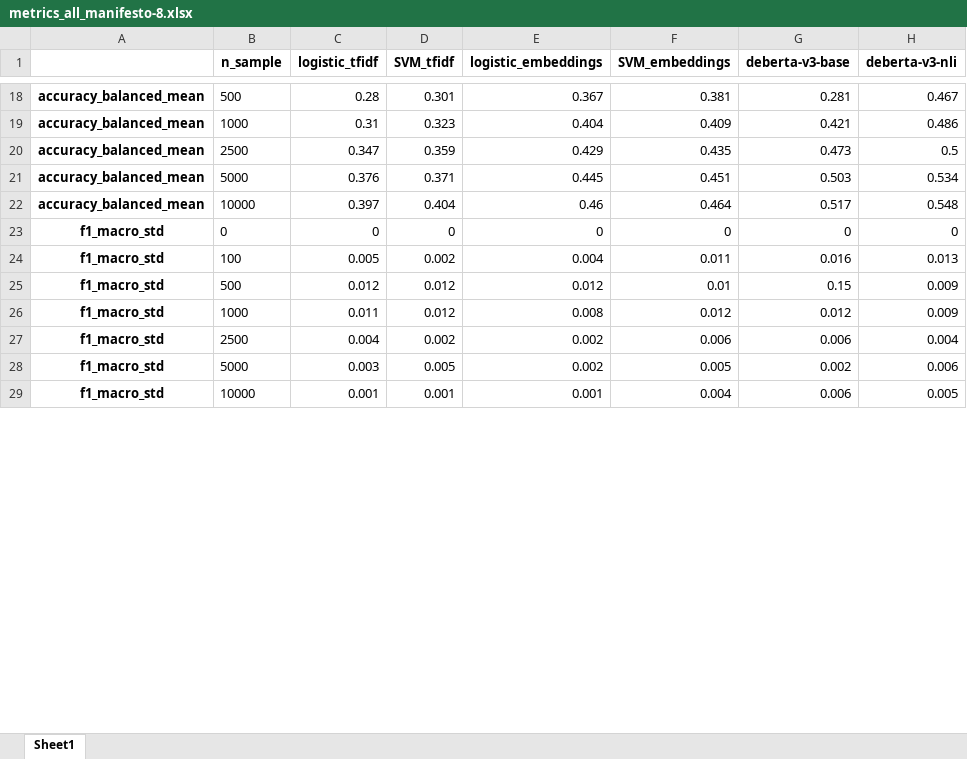
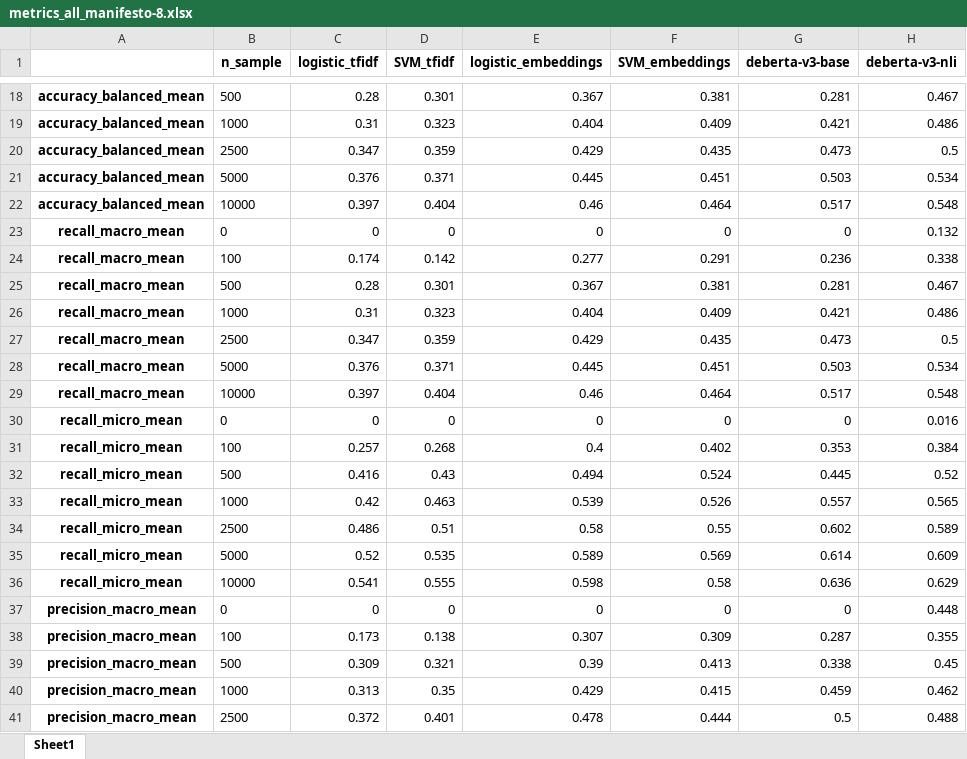
Before and after one commit to MoritzLaurer/less-annotating-with-bert-nli, an Excel workbook: appendix/metrics_all_manifesto-8.xlsx, sheet Sheet1, drawn as a sheet; only a part is shown, gaps mark what is left out; the shorter side is filled out with more unchanged rows; values as stored, in another font and other column widths than the file's, no borders; the diff covers the shown part only; the diff names each change by its address in the sheet, - before the commit and + after, or states it on an @@ line.

```diff
--- a/appendix/metrics_all_manifesto-8.xlsx (sheet Sheet1)
+++ b/appendix/metrics_all_manifesto-8.xlsx (sheet Sheet1)
+row 23: recall_macro_mean | 0 | 0 | 0 | 0 | 0 | 0 | 0.132
+row 24: recall_macro_mean | 100 | 0.174 | 0.142 | 0.277 | 0.291 | 0.236 | 0.338
+row 25: recall_macro_mean | 500 | 0.28 | 0.301 | 0.367 | 0.381 | 0.281 | 0.467
+row 26: recall_macro_mean | 1000 | 0.31 | 0.323 | 0.404 | 0.409 | 0.421 | 0.486
+row 27: recall_macro_mean | 2500 | 0.347 | 0.359 | 0.429 | 0.435 | 0.473 | 0.5
+row 28: recall_macro_mean | 5000 | 0.376 | 0.371 | 0.445 | 0.451 | 0.503 | 0.534
+row 29: recall_macro_mean | 10000 | 0.397 | 0.404 | 0.46 | 0.464 | 0.517 | 0.548
+row 30: recall_micro_mean | 0 | 0 | 0 | 0 | 0 | 0 | 0.016
+row 31: recall_micro_mean | 100 | 0.257 | 0.268 | 0.4 | 0.402 | 0.353 | 0.384
+row 32: recall_micro_mean | 500 | 0.416 | 0.43 | 0.494 | 0.524 | 0.445 | 0.52
+row 33: recall_micro_mean | 1000 | 0.42 | 0.463 | 0.539 | 0.526 | 0.557 | 0.565
+row 34: recall_micro_mean | 2500 | 0.486 | 0.51 | 0.58 | 0.55 | 0.602 | 0.589
+row 35: recall_micro_mean | 5000 | 0.52 | 0.535 | 0.589 | 0.569 | 0.614 | 0.609
+row 36: recall_micro_mean | 10000 | 0.541 | 0.555 | 0.598 | 0.58 | 0.636 | 0.629
+row 37: precision_macro_mean | 0 | 0 | 0 | 0 | 0 | 0 | 0.448
+row 38: precision_macro_mean | 100 | 0.173 | 0.138 | 0.307 | 0.309 | 0.287 | 0.355
+row 39: precision_macro_mean | 500 | 0.309 | 0.321 | 0.39 | 0.413 | 0.338 | 0.45
+row 40: precision_macro_mean | 1000 | 0.313 | 0.35 | 0.429 | 0.415 | 0.459 | 0.462
+row 41: precision_macro_mean | 2500 | 0.372 | 0.401 | 0.478 | 0.444 | 0.5 | 0.488
```
Also changed, not shown: 65 added rows and 14 edited cells elsewhere in this sheet, appendix/metrics_all_cap-sotu.xlsx, appendix/metrics_all_cap-us-court.xlsx, 44 other files.
